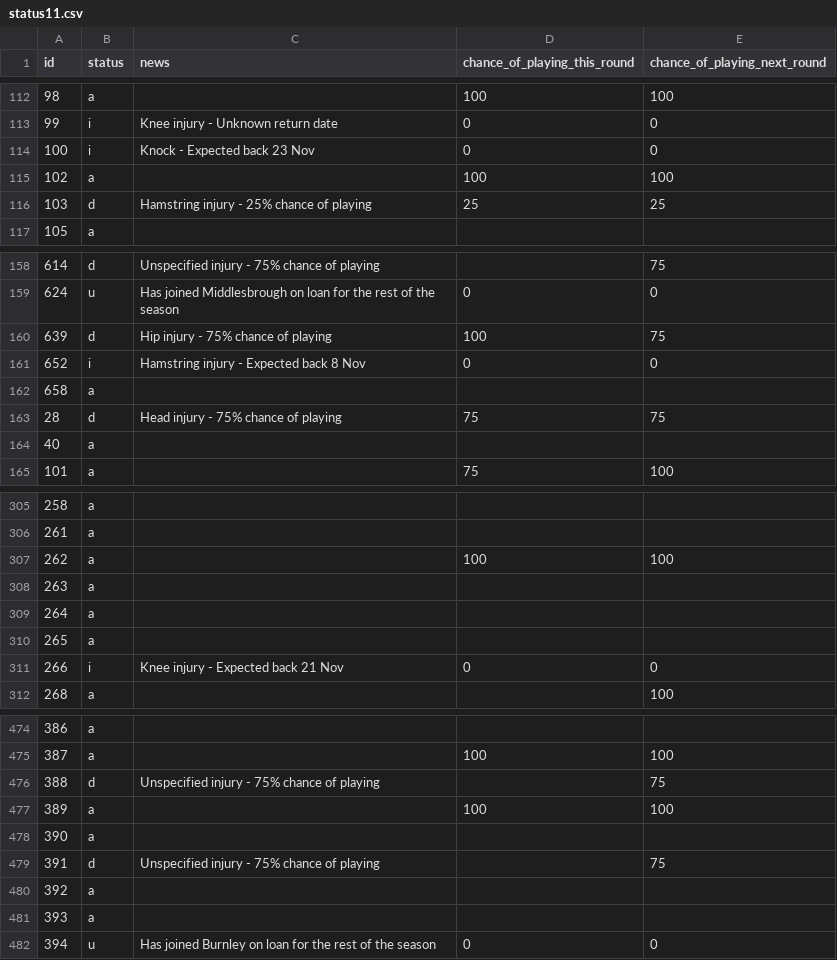
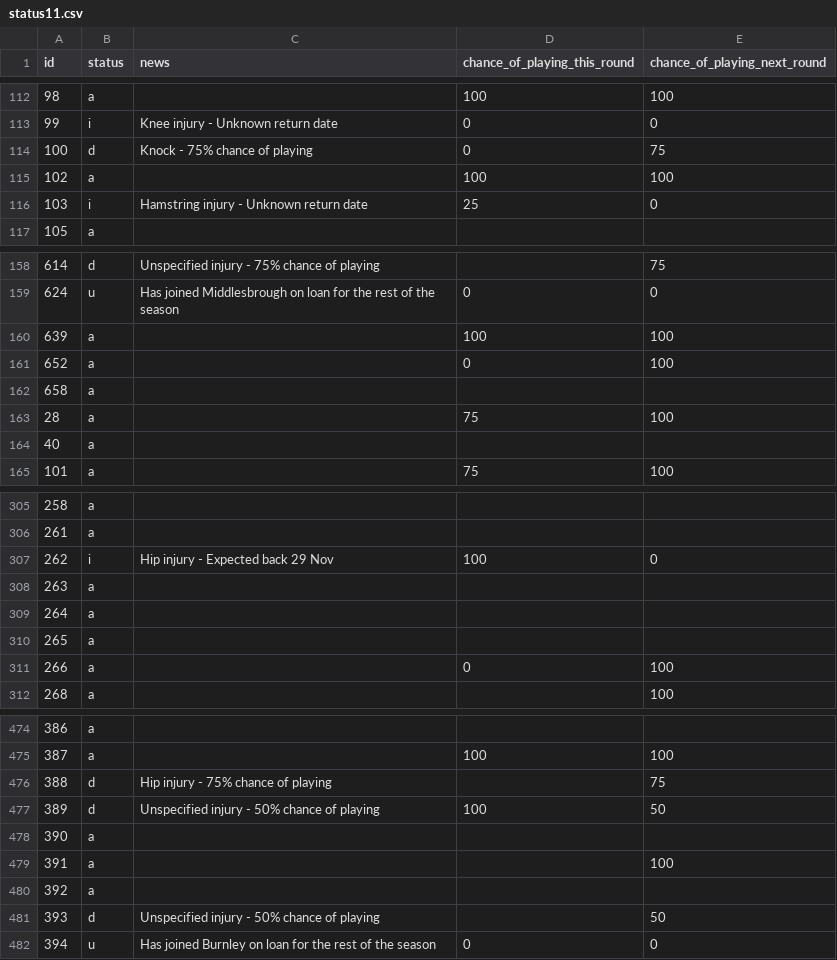
Before and after one commit to Niceiyke/fantasy-football-manager-data, a CSV file: data/2026-27/gws/status11.csv, drawn as a sheet; only a part is shown, gaps mark what is left out; the diff covers the shown part only.

```diff
--- a/data/2026-27/gws/status11.csv
+++ b/data/2026-27/gws/status11.csv
@@ -113,5 +113,5 @@ id,status,news,chance_of_playing_this_round,chance_of_playing_next_round
 99,i,Knee injury - Unknown return date,0,0
-100,i,Knock - Expected back 23 Nov,0,0
+100,d,Knock - 75% chance of playing,0,75
 102,a,,100,100
-103,d,Hamstring injury - 25% chance of playing,25,25
+103,i,Hamstring injury - Unknown return date,25,0
 105,a,,,
@@ -159,6 +159,6 @@ id,status,news,chance_of_playing_this_round,chance_of_playing_next_round
 624,u,Has joined Middlesbrough on loan for the rest of the season,0,0
-639,d,Hip injury - 75% chance of playing,100,75
-652,i,Hamstring injury - Expected back 8 Nov,0,0
+639,a,,100,100
+652,a,,0,100
 658,a,,,
-28,d,Head injury - 75% chance of playing,75,75
+28,a,,75,100
 40,a,,,
@@ -306,3 +306,3 @@ id,status,news,chance_of_playing_this_round,chance_of_playing_next_round
 261,a,,,
-262,a,,100,100
+262,i,Hip injury - Expected back 29 Nov,100,0
 263,a,,,
@@ -310,3 +310,3 @@ id,status,news,chance_of_playing_this_round,chance_of_playing_next_round
 265,a,,,
-266,i,Knee injury - Expected back 21 Nov,0,0
+266,a,,0,100
 268,a,,,100
@@ -475,8 +475,8 @@ id,status,news,chance_of_playing_this_round,chance_of_playing_next_round
 387,a,,100,100
-388,d,Unspecified injury - 75% chance of playing,,75
-389,a,,100,100
+388,d,Hip injury - 75% chance of playing,,75
+389,d,Unspecified injury - 50% chance of playing,100,50
 390,a,,,
-391,d,Unspecified injury - 75% chance of playing,,75
+391,a,,,100
 392,a,,,
-393,a,,,
+393,d,Unspecified injury - 50% chance of playing,,50
 394,u,Has joined Burnley on loan for the rest of the season,0,0
```
Also changed, not shown: 86 edited cells elsewhere in this file, data/2026-27/gws/ownership11.csv, data/2026-27/gws/xP11.csv.
